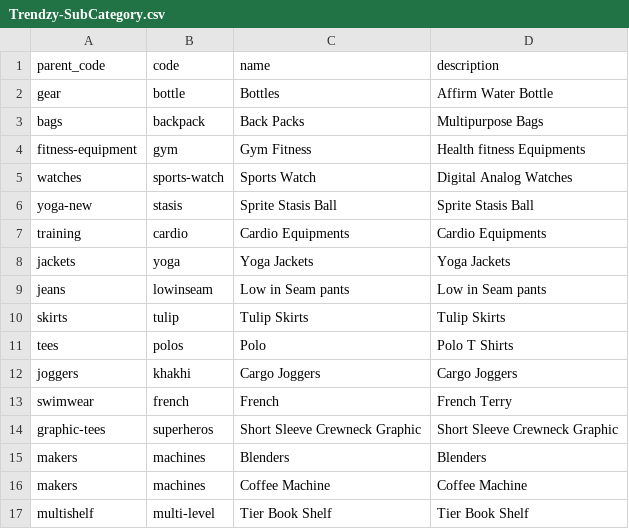
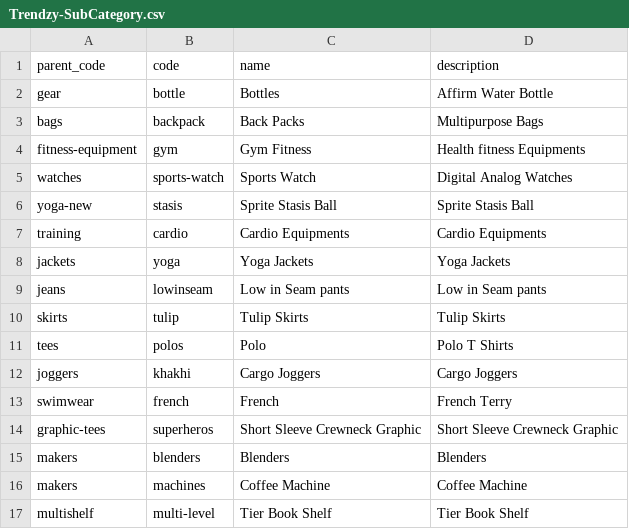
Before and after one commit to akumar-nisum-com/ajjayhierarchy, a CSV file: Trendzy-SubCategory.csv, drawn as a sheet.

Commit message:
Blenders

```diff
--- a/Trendzy-SubCategory.csv
+++ b/Trendzy-SubCategory.csv
@@ -14,3 +14,3 @@ swimwear,french,French ,French Terry
 graphic-tees,superheros,Short Sleeve Crewneck Graphic,Short Sleeve Crewneck Graphic
-makers,machines,Blenders,Blenders
+makers,blenders,Blenders,Blenders
 makers,machines,Coffee Machine,Coffee Machine
```
